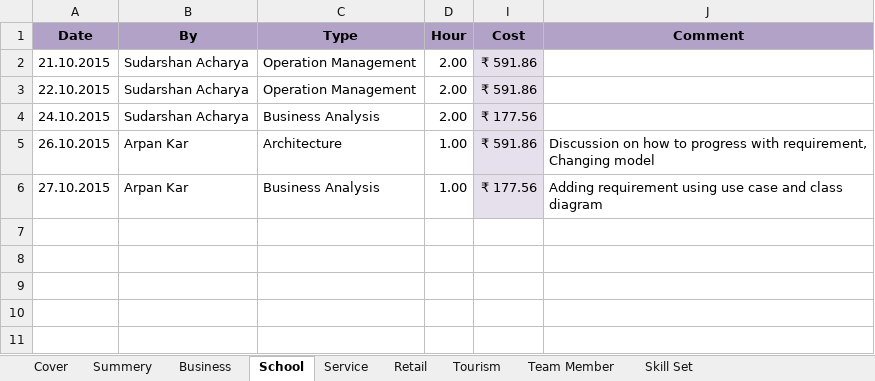
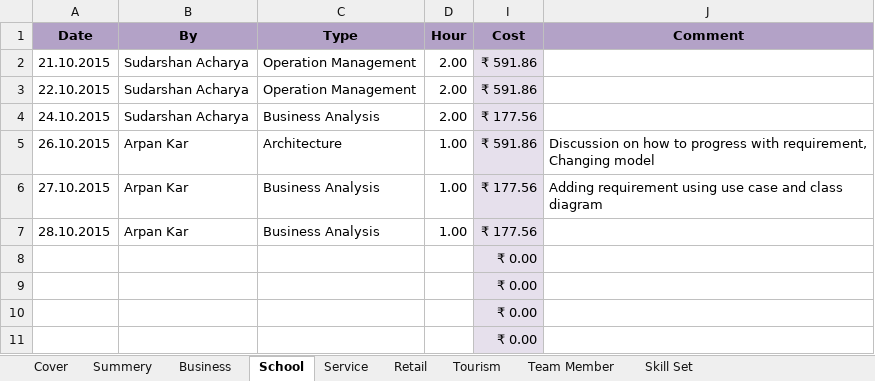
Before and after one commit to BinAff/Organization, an Excel workbook: Project Management/Effort Calculation.xlsx, sheet School, drawn as a sheet; values as stored, in another font and other column widths than the file's, no borders; the diff names each change by its address in the sheet, - before the commit and + after, or states it on an @@ line.

```diff
--- a/Project Management/Effort Calculation.xlsx (sheet School)
+++ b/Project Management/Effort Calculation.xlsx (sheet School)
+row 7: 28.10.2015 | Arpan Kar | Business Analysis | 1.00 | ₹ 177.56
+row 8:  |  |  |  | ₹ 0.00
+row 9:  |  |  |  | ₹ 0.00
+row 10:  |  |  |  | ₹ 0.00
+row 11:  |  |  |  | ₹ 0.00
```
Also changed, not shown: sheet Summery, sheet Cover, hidden cells.
